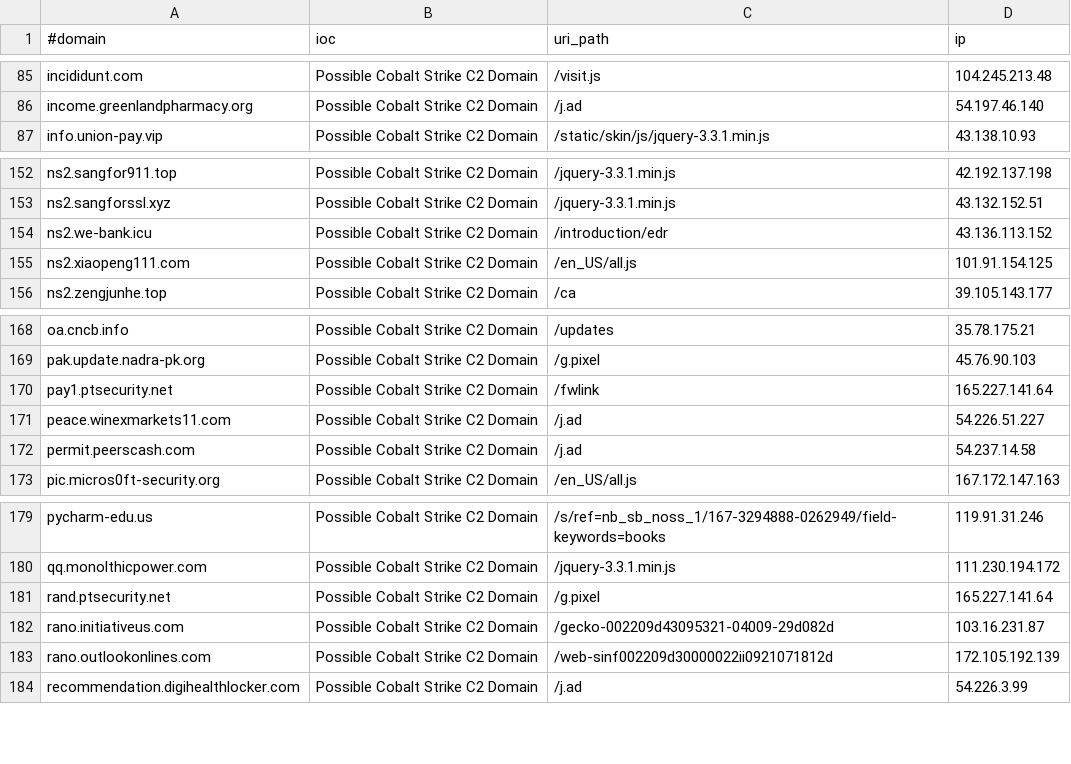
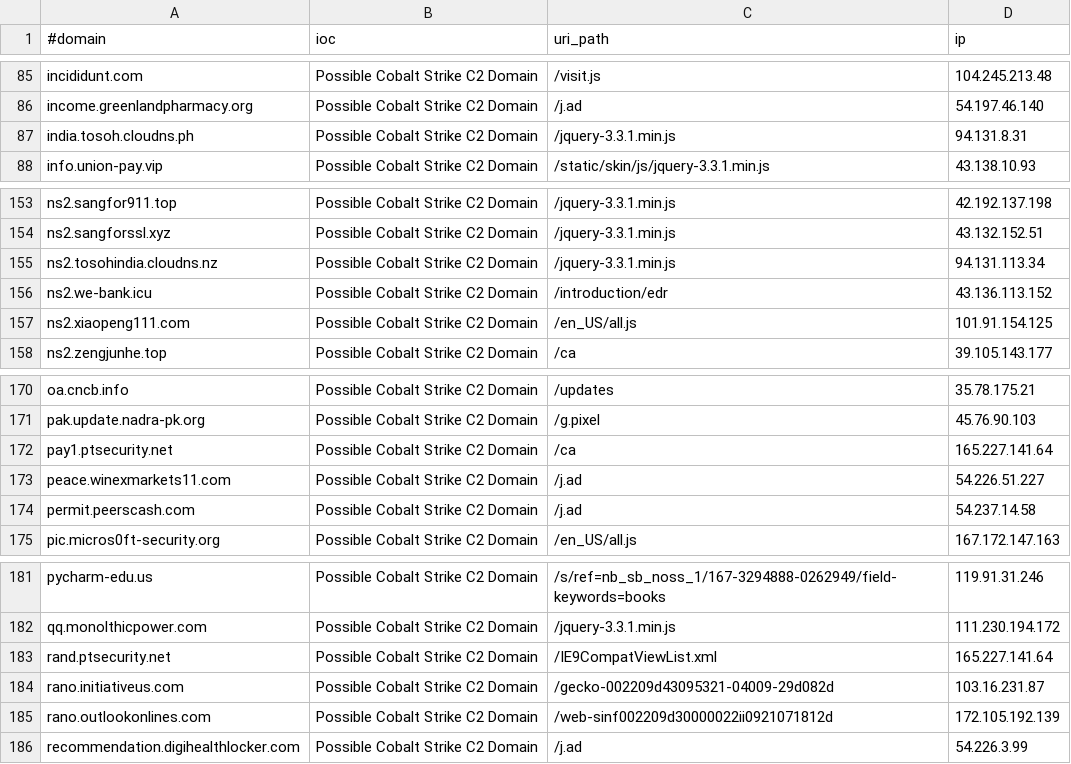
Before and after one commit to beac0n5/C2IntelFeeds, a CSV file: feeds/domainC2swithURLwithIP-filter-abused.csv, drawn as a sheet; only a part is shown, gaps mark what is left out.

```diff
--- a/feeds/domainC2swithURLwithIP-filter-abused.csv
+++ b/feeds/domainC2swithURLwithIP-filter-abused.csv
@@ -86,2 +86,3 @@ incididunt.com,Possible Cobalt Strike C2 Domain,/visit.js,104.245.213.48
 income.greenlandpharmacy.org,Possible Cobalt Strike C2 Domain,/j.ad,54.197.46.140
+india.tosoh.cloudns.ph,Possible Cobalt Strike C2 Domain,/jquery-3.3.1.min.js,94.131.8.31
 info.union-pay.vip,Possible Cobalt Strike C2 Domain,/static/skin/js/jquery-3.3.1.min.js,43.138.10.93
@@ -153,2 +154,3 @@ ns2.sangfor911.top,Possible Cobalt Strike C2 Domain,/jquery-3.3.1.min.js,42.192.
 ns2.sangforssl.xyz,Possible Cobalt Strike C2 Domain,/jquery-3.3.1.min.js,43.132.152.51
+ns2.tosohindia.cloudns.nz,Possible Cobalt Strike C2 Domain,/jquery-3.3.1.min.js,94.131.113.34
 ns2.we-bank.icu,Possible Cobalt Strike C2 Domain,/introduction/edr,43.136.113.152
@@ -169,3 +171,3 @@ oa.cncb.info,Possible Cobalt Strike C2 Domain,/updates,35.78.175.21
 pak.update.nadra-pk.org,Possible Cobalt Strike C2 Domain,/g.pixel,45.76.90.103
-pay1.ptsecurity.net,Possible Cobalt Strike C2 Domain,/fwlink,165.227.141.64
+pay1.ptsecurity.net,Possible Cobalt Strike C2 Domain,/ca,165.227.141.64
 peace.winexmarkets11.com,Possible Cobalt Strike C2 Domain,/j.ad,54.226.51.227
@@ -180,3 +182,3 @@ pycharm-edu.us,Possible Cobalt Strike C2 Domain,/s/ref=nb_sb_noss_1/167-3294888-
 qq.monolthicpower.com,Possible Cobalt Strike C2 Domain,/jquery-3.3.1.min.js,111.230.194.172
-rand.ptsecurity.net,Possible Cobalt Strike C2 Domain,/g.pixel,165.227.141.64
+rand.ptsecurity.net,Possible Cobalt Strike C2 Domain,/IE9CompatViewList.xml,165.227.141.64
 rano.initiativeus.com,Possible Cobalt Strike C2 Domain,/gecko-002209d43095321-04009-29d082d,103.16.231.87
```
Also changed, not shown: feeds/DNSC2Domains-30day.csv, feeds/domainC2swithURL-filter-abused.csv, 13 other files.
